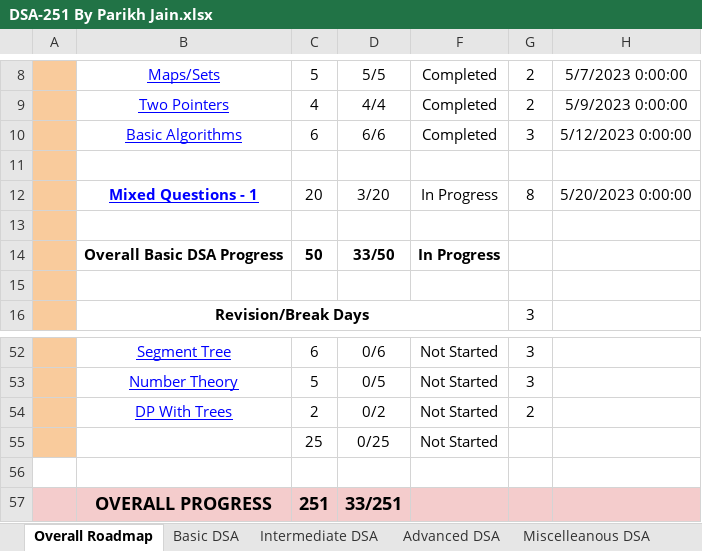
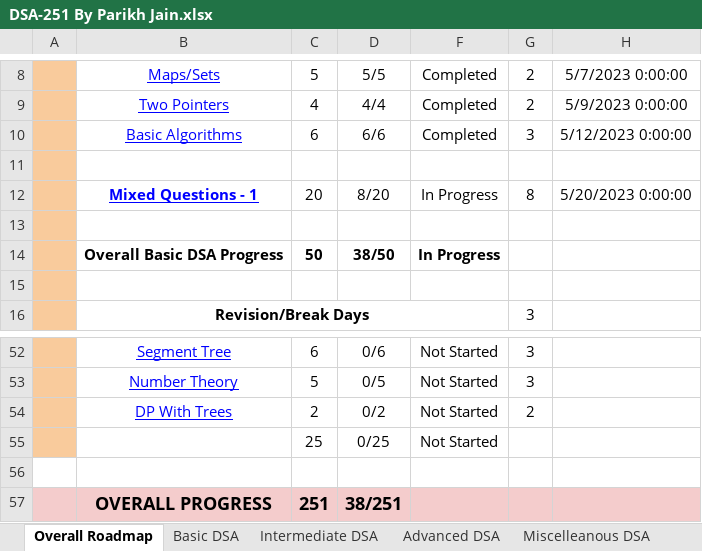
Before and after one commit to dubugging/251, an Excel workbook: DSA-251 By Parikh Jain.xlsx, sheet Overall Roadmap, drawn as a sheet; only a part is shown, gaps mark what is left out; values as stored, in another font and other column widths than the file's, no borders; conditional formats not drawn; the diff names each change by its address in the sheet, - before the commit and + after, or states it on an @@ line.

```diff
--- a/DSA-251 By Parikh Jain.xlsx (sheet Overall Roadmap)
+++ b/DSA-251 By Parikh Jain.xlsx (sheet Overall Roadmap)
-D12: 3/20
+D12: 8/20
-D14: 33/50
+D14: 38/50
-D57: 33/251
+D57: 38/251
```
Also changed, not shown: sheet Basic DSA, hidden cells, 7 other files.
